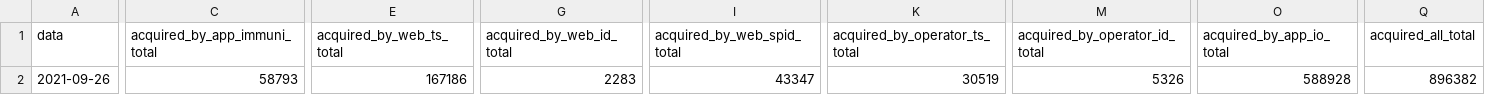
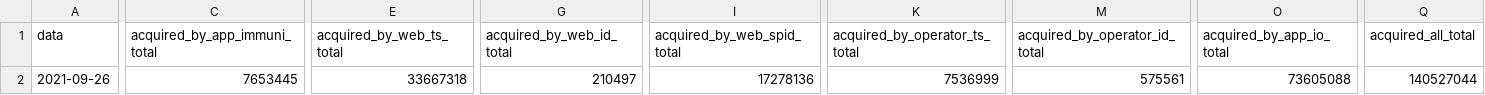
Before and after one commit to ministero-salute/it-dgc-opendata, a CSV file: data/dgc-acquired-latest.csv, drawn as a sheet; only a part is shown, gaps mark what is left out; the diff names each change by its address in the sheet, - before the commit and + after, or states it on an @@ line.

```diff
--- a/data/dgc-acquired-latest.csv
+++ b/data/dgc-acquired-latest.csv
-C2 (acquired_by_app_immuni_total): 58793
+C2 (acquired_by_app_immuni_total): 7653445
-E2 (acquired_by_web_ts_total): 167186
+E2 (acquired_by_web_ts_total): 33667318
-G2 (acquired_by_web_id_total): 2283
+G2 (acquired_by_web_id_total): 210497
-I2 (acquired_by_web_spid_total): 43347
+I2 (acquired_by_web_spid_total): 17278136
-K2 (acquired_by_operator_ts_total): 30519
+K2 (acquired_by_operator_ts_total): 7536999
-M2 (acquired_by_operator_id_total): 5326
+M2 (acquired_by_operator_id_total): 575561
-O2 (acquired_by_app_io_total): 588928
+O2 (acquired_by_app_io_total): 73605088
-Q2 (acquired_all_total): 896382
+Q2 (acquired_all_total): 140527044
```
Also changed, not shown: data/dgc-acquired.csv, data/dgc-issued-latest.csv, 5 other files.
